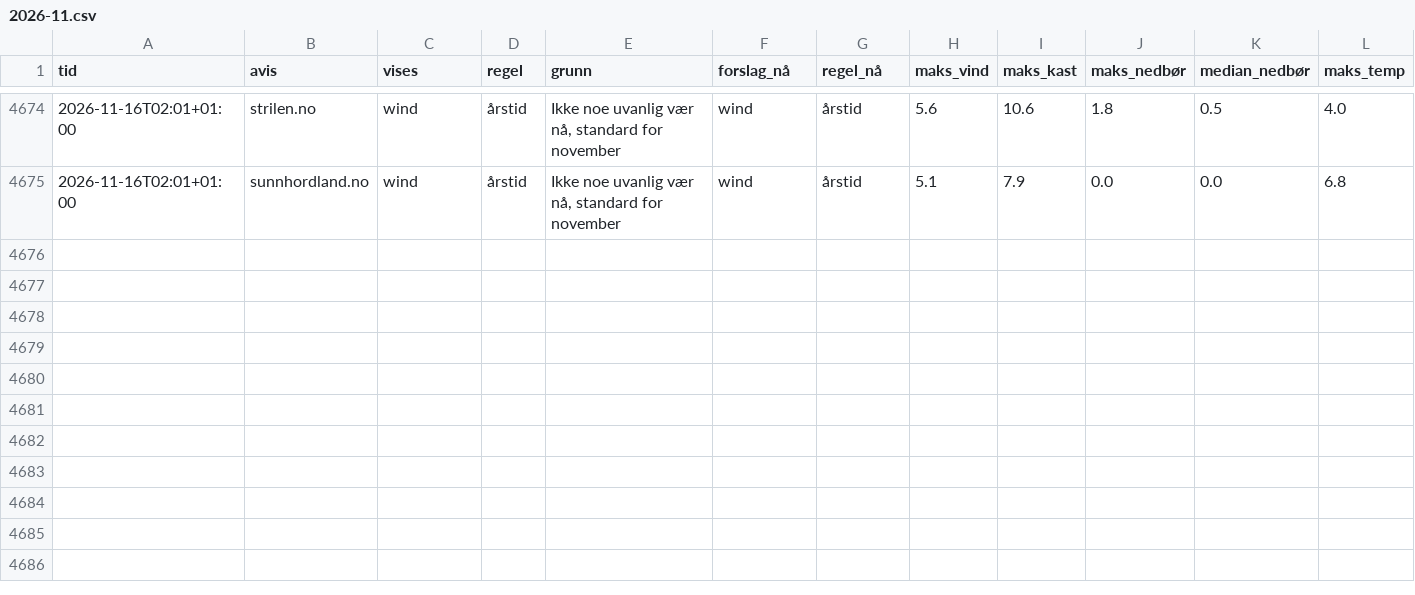
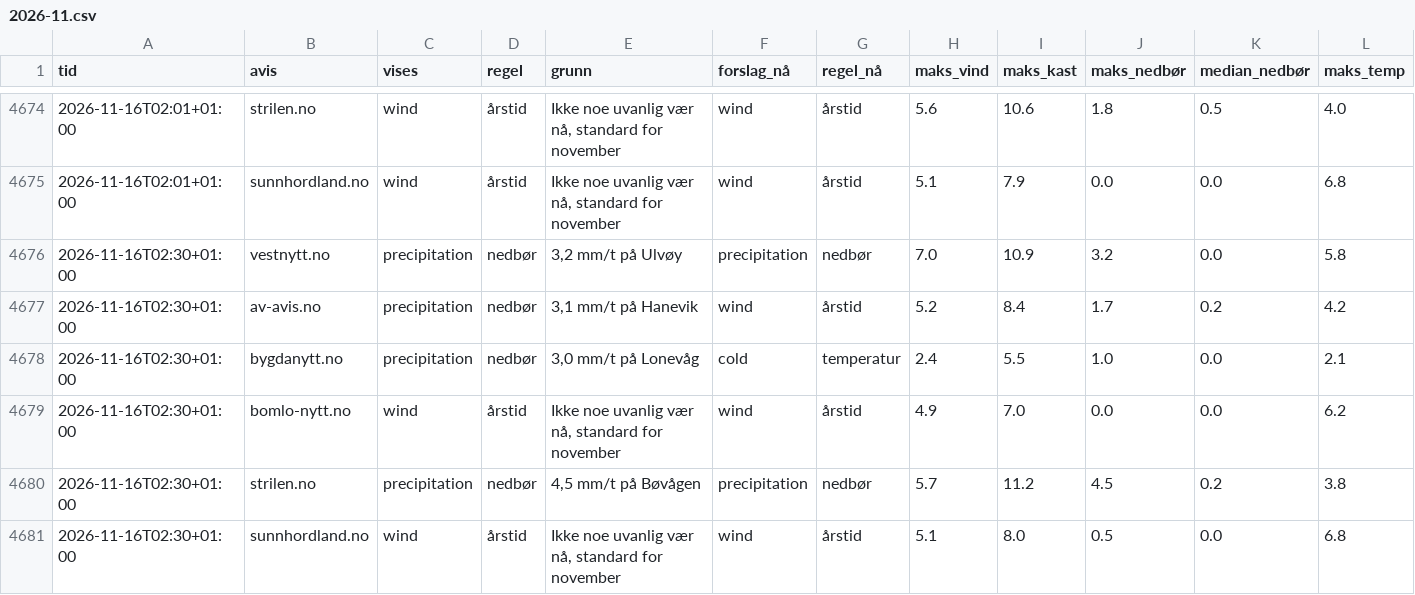
Before and after one commit to tactek/vaertype, a CSV file: logg/2026-11.csv, drawn as a sheet; only a part is shown, gaps mark what is left out; rows hold the shown columns only; the diff names each change by its address in the sheet, - before the commit and + after, or states it on an @@ line.

```diff
--- a/logg/2026-11.csv
+++ b/logg/2026-11.csv
+row 4676: 2026-11-16T02:30+01:00 | vestnytt.no | precipitation | nedbør | 3,2 mm/t på Ulvøy | precipitation | nedbør | 7.0 | 10.9 | 3.2 | 0.0 | 5.8
+row 4677: 2026-11-16T02:30+01:00 | av-avis.no | precipitation | nedbør | 3,1 mm/t på Hanevik | wind | årstid | 5.2 | 8.4 | 1.7 | 0.2 | 4.2
+row 4678: 2026-11-16T02:30+01:00 | bygdanytt.no | precipitation | nedbør | 3,0 mm/t på Lonevåg | cold | temperatur | 2.4 | 5.5 | 1.0 | 0.0 | 2.1
+row 4679: 2026-11-16T02:30+01:00 | bomlo-nytt.no | wind | årstid | Ikke noe uvanlig vær nå, standard for november | wind | årstid | 4.9 | 7.0 | 0.0 | 0.0 | 6.2
+row 4680: 2026-11-16T02:30+01:00 | strilen.no | precipitation | nedbør | 4,5 mm/t på Bøvågen | precipitation | nedbør | 5.7 | 11.2 | 4.5 | 0.2 | 3.8
+row 4681: 2026-11-16T02:30+01:00 | sunnhordland.no | wind | årstid | Ikke noe uvanlig vær nå, standard for november | wind | årstid | 5.1 | 8.0 | 0.5 | 0.0 | 6.8
```
Also changed, not shown: 6 other files.
